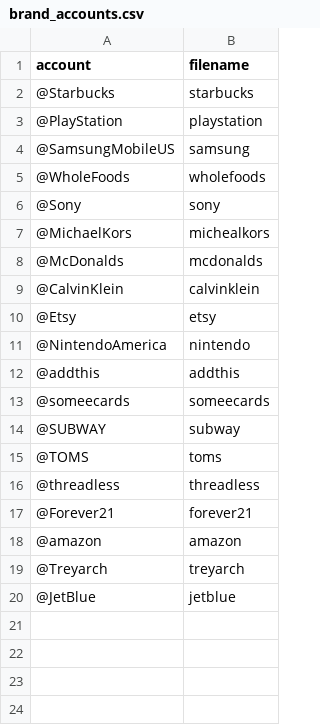
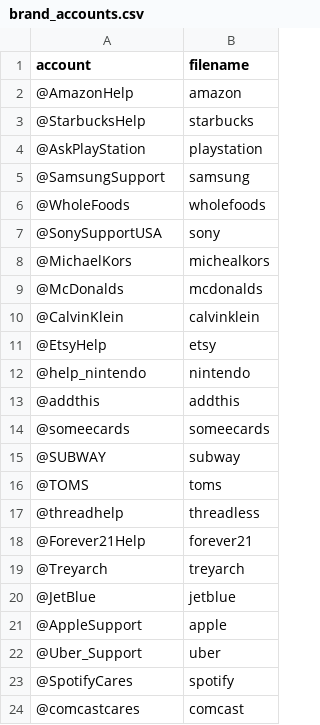
Before and after one commit to CaroleK/observatoire-twitter, a CSV file: data/extraction_twint/brand_accounts.csv, drawn as a sheet.

Commit message:
Change accounts + members_list

```diff
--- a/data/extraction_twint/brand_accounts.csv
+++ b/data/extraction_twint/brand_accounts.csv
@@ -1,7 +1,8 @@
 account,filename
-@Starbucks,starbucks
-@PlayStation,playstation
-@SamsungMobileUS,samsung
+@AmazonHelp,amazon
+@StarbucksHelp,starbucks
+@AskPlayStation,playstation
+@SamsungSupport,samsung
 @WholeFoods,wholefoods
-@Sony,sony
+@SonySupportUSA,sony
 @MichaelKors,michealkors
@@ -9,4 +10,4 @@ account,filename
 @CalvinKlein,calvinklein
-@Etsy,etsy
-@NintendoAmerica,nintendo
+@EtsyHelp,etsy
+@help_nintendo,nintendo
 @addthis,addthis
@@ -15,6 +16,9 @@ account,filename
 @TOMS,toms
-@threadless,threadless
-@Forever21,forever21
-@amazon,amazon
+@threadhelp,threadless
+@Forever21Help,forever21
 @Treyarch,treyarch
 @JetBlue,jetblue
+@AppleSupport,apple
+@Uber_Support,uber
+@SpotifyCares,spotify
+@comcastcares,comcast
```
Also changed, not shown: 1 other file.
